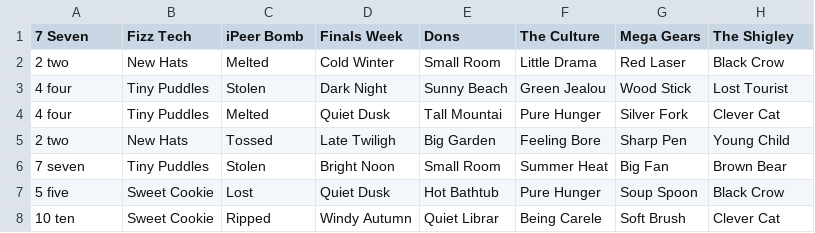
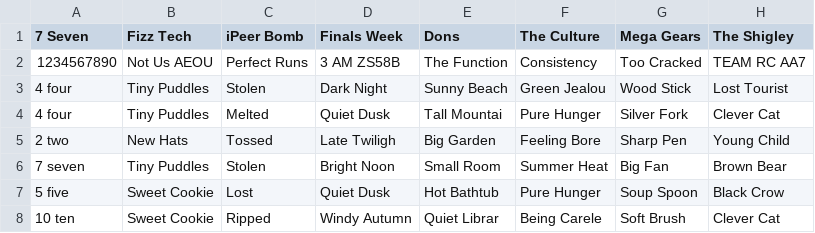
Before and after one commit to cohenweston10/ENPH353_CompetitionRC, a CSV file: src/2024_competition/enph353/enph353_gazebo/scripts/100scenariosT.csv, drawn as a sheet; only a part is shown.

```diff
--- a/src/2024_competition/enph353/enph353_gazebo/scripts/100scenariosT.csv
+++ b/src/2024_competition/enph353/enph353_gazebo/scripts/100scenariosT.csv
@@ -1,3 +1,3 @@
 7 Seven,Fizz Tech,iPeer Bomb,Finals Week,Dons,The Culture,Mega Gears,The Shigley
-2 two,New Hats,Melted,Cold Winter,Small Room,Little Drama,Red Laser,Black Crow
+1234567890,Not Us AEOU,Perfect Runs,3 AM ZS58B,The Function,Consistency,Too Cracked,TEAM RC AA7
 4 four,Tiny Puddles,Stolen,Dark Night,Sunny Beach,Green Jealou,Wood Stick,Lost Tourist
```
Also changed, not shown: 1 other file.
